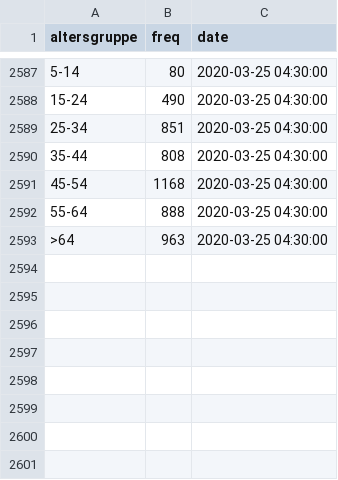
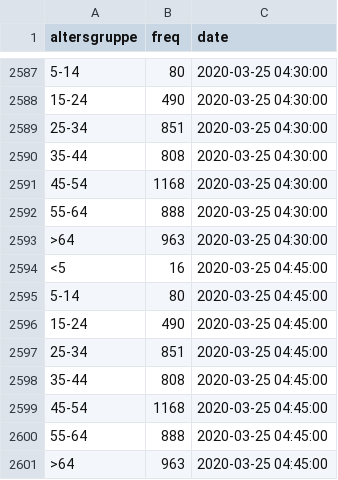
Before and after one commit to statistikat/coronaDAT, a CSV file: coronadata_ts_alter_latest.csv, drawn as a sheet; only a part is shown, gaps mark what is left out.

```diff
--- a/coronadata_ts_alter_latest.csv
+++ b/coronadata_ts_alter_latest.csv
@@ -2593 +2593,9 @@
 ">64";963;2020-03-25 04:30:00
+"<5";16;2020-03-25 04:45:00
+"5-14";80;2020-03-25 04:45:00
+"15-24";490;2020-03-25 04:45:00
+"25-34";851;2020-03-25 04:45:00
+"35-44";808;2020-03-25 04:45:00
+"45-54";1168;2020-03-25 04:45:00
+"55-64";888;2020-03-25 04:45:00
+">64";963;2020-03-25 04:45:00
```
Also changed, not shown: coronadata_ts_allgemein_latest.csv, coronadata_ts_bundesland_latest.csv, 17 other files.
